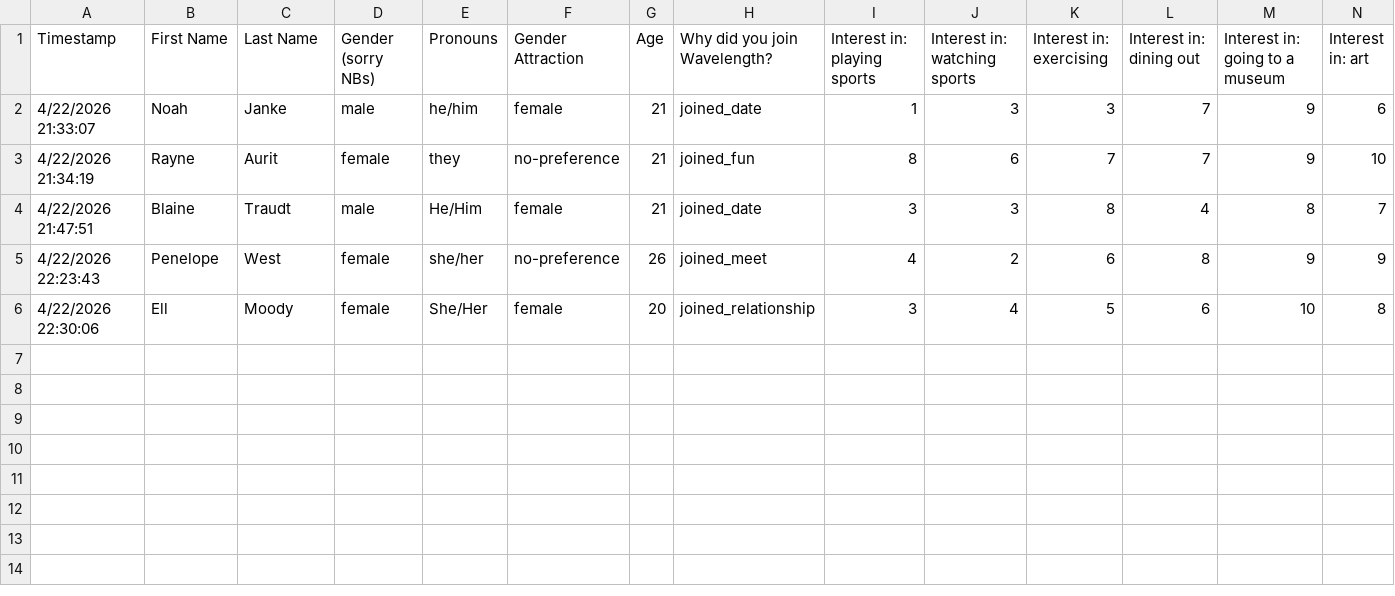
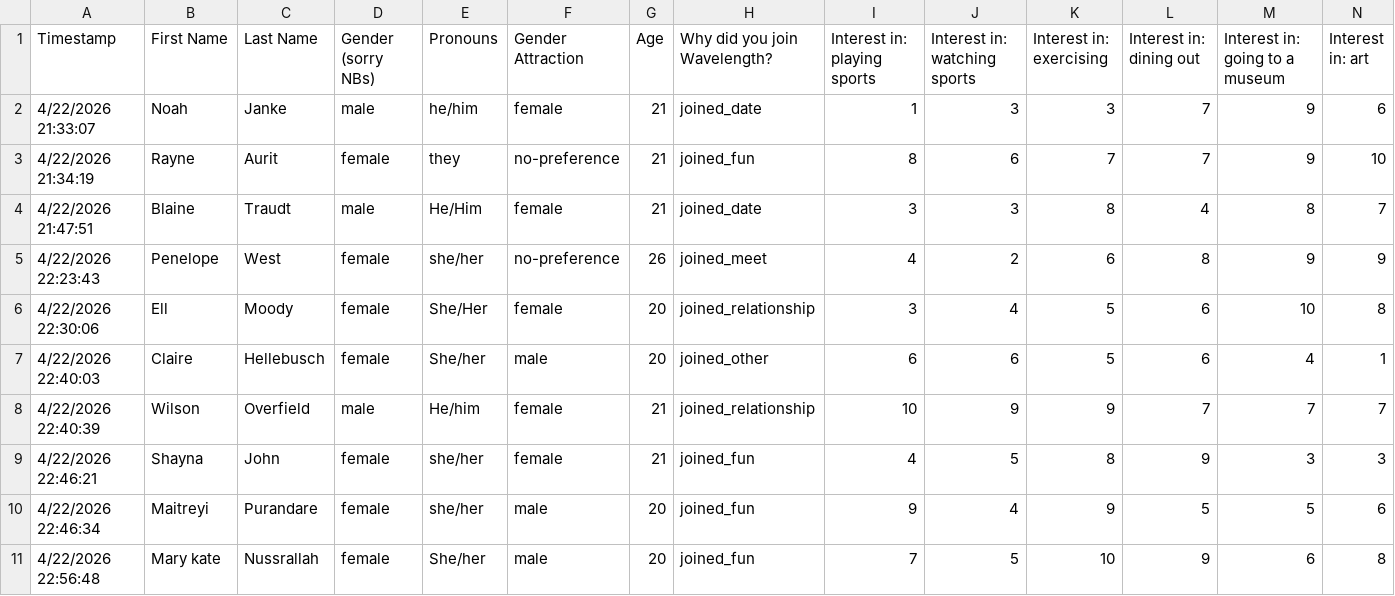
Before and after one commit to wav2length/371final, a CSV file: backend/Form_Responses_1.csv, drawn as a sheet; only a part is shown; rows hold the shown columns only; the diff names each change by its address in the sheet, - before the commit and + after, or states it on an @@ line.

Commit message:
WEEEEEEE

```diff
--- a/backend/Form_Responses_1.csv
+++ b/backend/Form_Responses_1.csv
+row 7: 4/22/2026 22:40:03 | Claire | Hellebusch | female | She/her | male | 20 | joined_other | 6 | 6 | 5 | 6 | 4 | 1
+row 8: 4/22/2026 22:40:39 | Wilson | Overfield | male | He/him | female | 21 | joined_relationship | 10 | 9 | 9 | 7 | 7 | 7
+row 9: 4/22/2026 22:46:21 | Shayna | John | female | she/her | female | 21 | joined_fun | 4 | 5 | 8 | 9 | 3 | 3
+row 10: 4/22/2026 22:46:34 | Maitreyi | Purandare | female | she/her | male | 20 | joined_fun | 9 | 4 | 9 | 5 | 5 | 6
+row 11: 4/22/2026 22:56:48 | Mary kate | Nussrallah | female | She/her | male | 20 | joined_fun | 7 | 5 | 10 | 9 | 6 | 8
```
